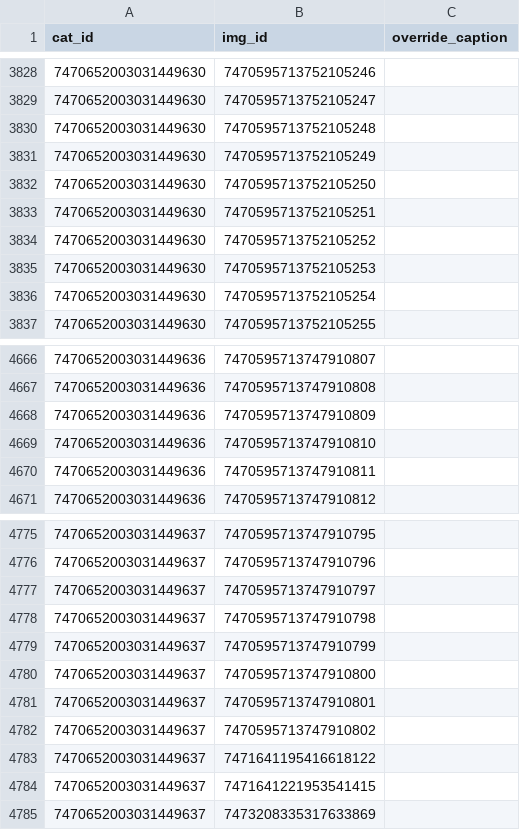
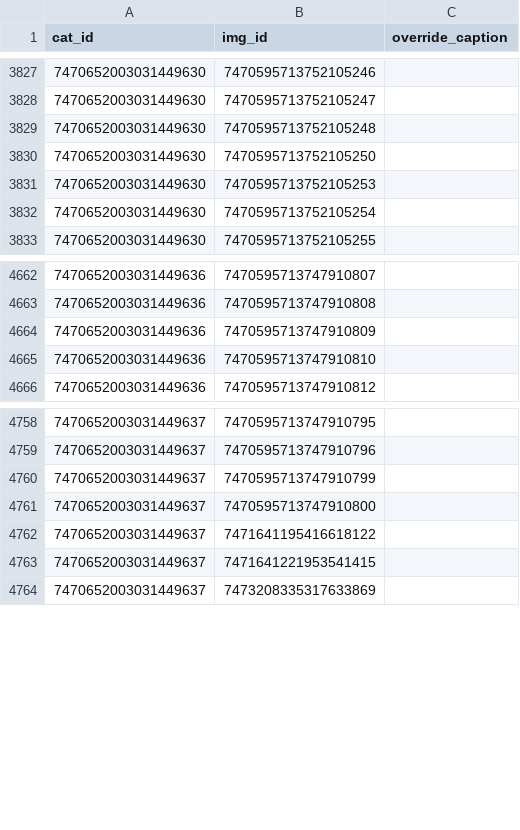
Before and after one commit to goldstargloww/aacil, a CSV file: site/database/cat_syms.csv, drawn as a sheet; only a part is shown, gaps mark what is left out; the diff covers the shown part only.

```diff
--- a/site/database/cat_syms.csv
+++ b/site/database/cat_syms.csv
@@ -3830,6 +3829,3 @@ cat_id,img_id,override_caption
 7470652003031449630,7470595713752105248,
-7470652003031449630,7470595713752105249,
 7470652003031449630,7470595713752105250,
-7470652003031449630,7470595713752105251,
-7470652003031449630,7470595713752105252,
 7470652003031449630,7470595713752105253,
@@ -4669,3 +4665,2 @@ cat_id,img_id,override_caption
 7470652003031449636,7470595713747910810,
-7470652003031449636,7470595713747910811,
 7470652003031449636,7470595713747910812,
@@ -4776,8 +4759,4 @@ cat_id,img_id,override_caption
 7470652003031449637,7470595713747910796,
-7470652003031449637,7470595713747910797,
-7470652003031449637,7470595713747910798,
 7470652003031449637,7470595713747910799,
 7470652003031449637,7470595713747910800,
-7470652003031449637,7470595713747910801,
-7470652003031449637,7470595713747910802,
 7470652003031449637,7471641195416618122,
```
Also changed, not shown: 21 added rows and 13 removed rows elsewhere in this file, 7 other files.
